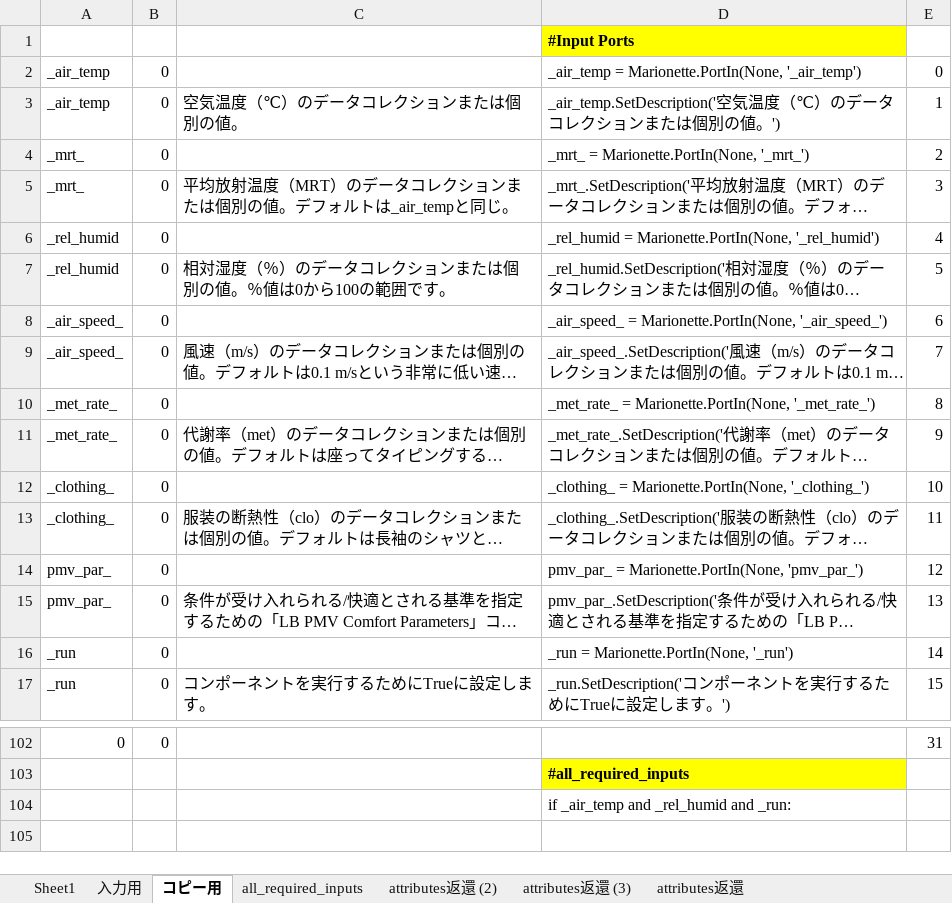
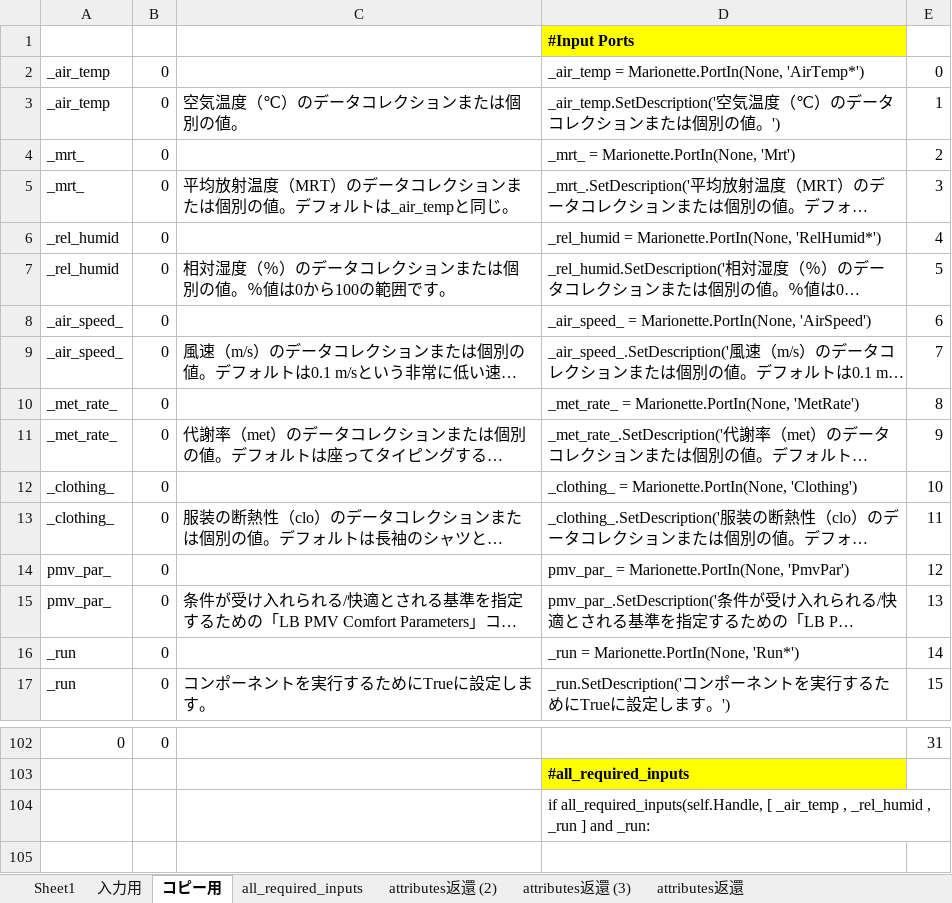
Before and after one commit to onokennote/Ladybug-tool_for_Vectorworks, an Excel workbook: ポートコード作成用.xlsx, sheet コピー用, drawn as a sheet; only a part is shown, gaps mark what is left out; long unchanged cells end in …; values as stored, in another font and other column widths than the file's, no borders; the diff covers the shown part only; the diff names each change by its address in the sheet, - before the commit and + after, or states it on an @@ line.

```diff
--- a/ポートコード作成用.xlsx (sheet コピー用)
+++ b/ポートコード作成用.xlsx (sheet コピー用)
-D2: …= Marionette.PortIn(None, '_air_temp')
+D2: …= Marionette.PortIn(None, 'AirTemp*')
-D4: _mrt_ = Marionette.PortIn(None, '_mrt_')
+D4: _mrt_ = Marionette.PortIn(None, 'Mrt')
-D6: …= Marionette.PortIn(None, '_rel_humid')
+D6: …= Marionette.PortIn(None, 'RelHumid*')
-D8: …= Marionette.PortIn(None, '_air_speed_')
+D8: …= Marionette.PortIn(None, 'AirSpeed')
-D10: …= Marionette.PortIn(None, '_met_rate_')
+D10: …= Marionette.PortIn(None, 'MetRate')
-D12: …= Marionette.PortIn(None, '_clothing_')
+D12: …= Marionette.PortIn(None, 'Clothing')
-D14: pmv_par_ = Marionette.PortIn(None, 'pmv_par_')
+D14: pmv_par_ = Marionette.PortIn(None, 'PmvPar')
-D16: _run = Marionette.PortIn(None, '_run')
+D16: _run = Marionette.PortIn(None, 'Run*')
-D104: if _air_temp and _rel_humid and _run:
+D104: if all_required_inputs(self.Handle, [ _air_temp , _rel_humid , _run ] and _run:
```
Also changed, not shown: 8 edited cells elsewhere in this sheet, sheet all_required_inputs, formulas that keep their value, 2 other files.
